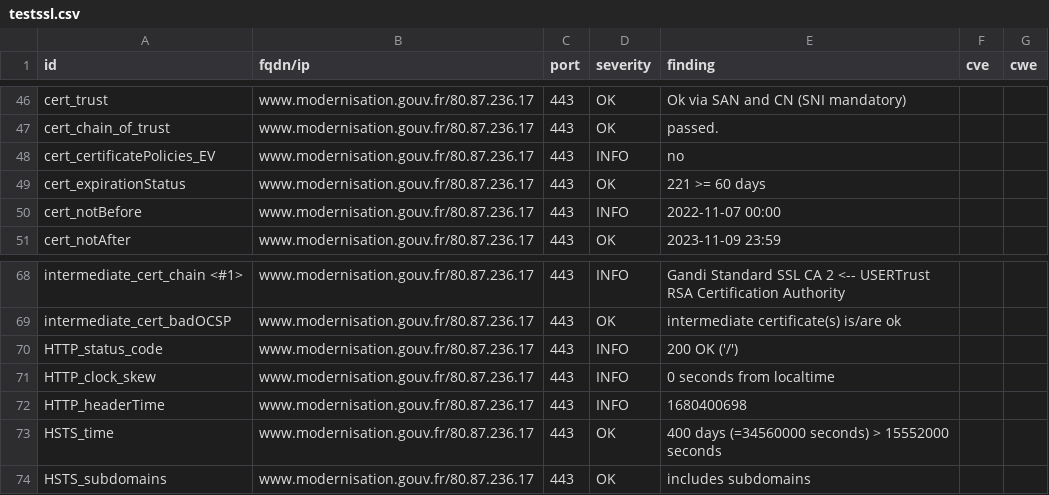
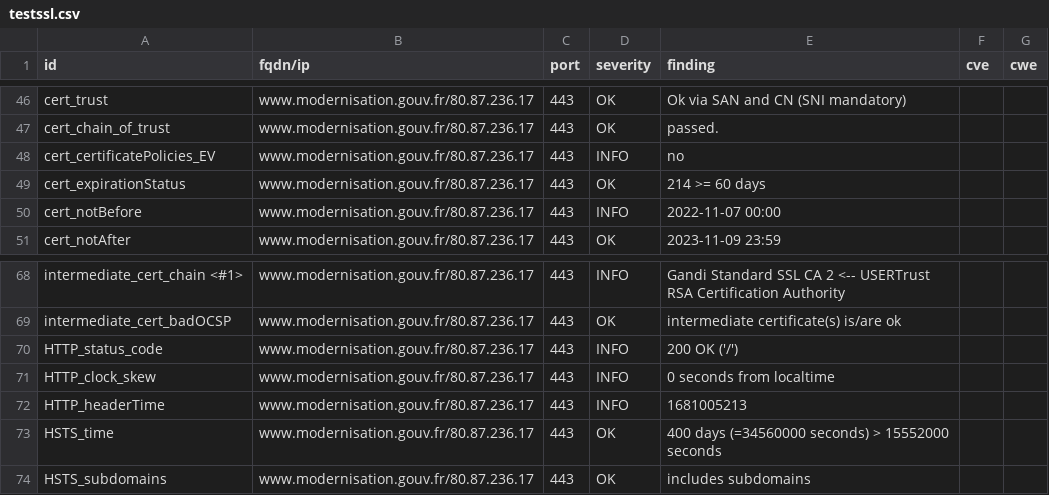
Before and after one commit to bmatge/dashlord, a CSV file: results/aHR0cHM6Ly93d3cubW9kZXJuaXNhdGlvbi5nb3V2LmZyLw==/testssl.csv, drawn as a sheet; only a part is shown, gaps mark what is left out.

```diff
--- a/results/aHR0cHM6Ly93d3cubW9kZXJuaXNhdGlvbi5nb3V2LmZyLw==/testssl.csv
+++ b/results/aHR0cHM6Ly93d3cubW9kZXJuaXNhdGlvbi5nb3V2LmZyLw==/testssl.csv
@@ -48,3 +48,3 @@
 "cert_certificatePolicies_EV","www.modernisation.gouv.fr/80.87.236.17","443","INFO","no","",""
-"cert_expirationStatus","www.modernisation.gouv.fr/80.87.236.17","443","OK","221 >= 60 days","",""
+"cert_expirationStatus","www.modernisation.gouv.fr/80.87.236.17","443","OK","214 >= 60 days","",""
 "cert_notBefore","www.modernisation.gouv.fr/80.87.236.17","443","INFO","2022-11-07 00:00","",""
@@ -71,3 +71,3 @@
 "HTTP_clock_skew","www.modernisation.gouv.fr/80.87.236.17","443","INFO","0 seconds from localtime","",""
-"HTTP_headerTime","www.modernisation.gouv.fr/80.87.236.17","443","INFO","1680400698","",""
+"HTTP_headerTime","www.modernisation.gouv.fr/80.87.236.17","443","INFO","1681005213","",""
 "HSTS_time","www.modernisation.gouv.fr/80.87.236.17","443","OK","400 days (=34560000 seconds) > 15552000 seconds","",""
```
Also changed, not shown: 13 other files.
